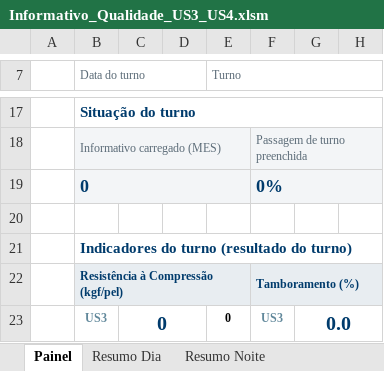
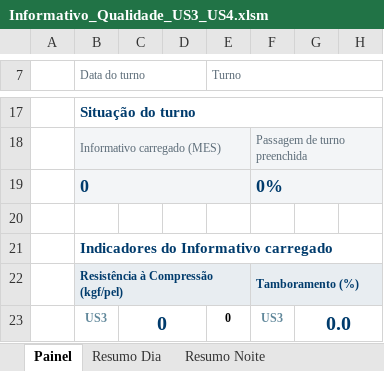
Before and after one commit to forl-felipe/lab-analise-mes, an Excel workbook: informativo_us34/Informativo_Qualidade_US3_US4.xlsm, sheet Painel, drawn as a sheet; only a part is shown, gaps mark what is left out; values as stored, in another font and other column widths than the file's, no borders; charts and pictures and conditional formats not drawn; the diff names each change by its address in the sheet, - before the commit and + after, or states it on an @@ line.

```diff
--- a/informativo_us34/Informativo_Qualidade_US3_US4.xlsm (sheet Painel)
+++ b/informativo_us34/Informativo_Qualidade_US3_US4.xlsm (sheet Painel)
-B21 (Data do turno): Indicadores do turno (resultado do turno)
+B21 (Data do turno): Indicadores do Informativo carregado
```
Also changed, not shown: sheet Resumo Dia, sheet Resumo Noite, sheet Informativo, formulas that keep their value, hidden cells, charts or pictures, 9 other files.
